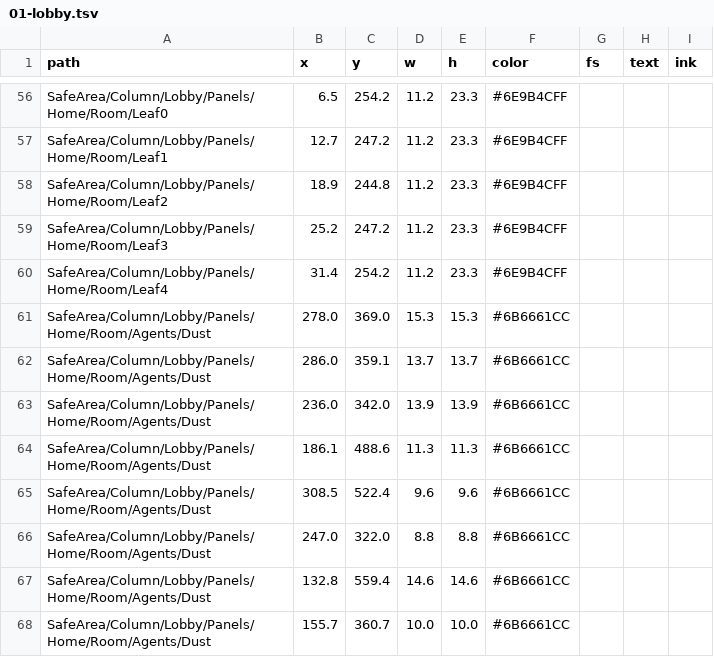
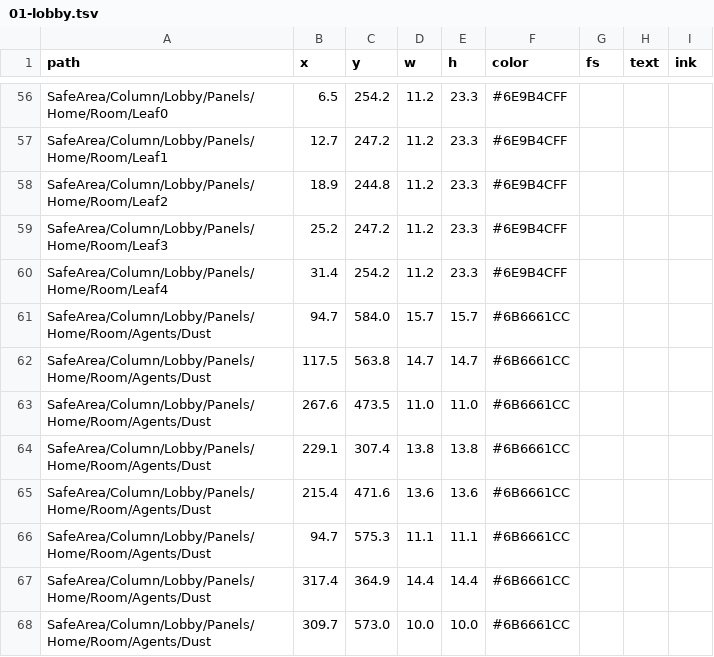
Before and after one commit to Axe-Lele/dust_zero, a TSV file: production/qa/audit/unity/01-lobby.tsv, drawn as a sheet; only a part is shown, gaps mark what is left out; the diff covers the shown part only.

```diff
--- a/production/qa/audit/unity/01-lobby.tsv
+++ b/production/qa/audit/unity/01-lobby.tsv
@@ -60,9 +60,9 @@ SafeArea/Column/Lobby/Panels/Home/Room/Leaf3	25.2	247.2	11.2	23.3	#6E9B4CFF
 SafeArea/Column/Lobby/Panels/Home/Room/Leaf4	31.4	254.2	11.2	23.3	#6E9B4CFF			
-SafeArea/Column/Lobby/Panels/Home/Room/Agents/Dust	278.0	369.0	15.3	15.3	#6B6661CC			
-SafeArea/Column/Lobby/Panels/Home/Room/Agents/Dust	286.0	359.1	13.7	13.7	#6B6661CC			
-SafeArea/Column/Lobby/Panels/Home/Room/Agents/Dust	236.0	342.0	13.9	13.9	#6B6661CC			
-SafeArea/Column/Lobby/Panels/Home/Room/Agents/Dust	186.1	488.6	11.3	11.3	#6B6661CC			
-SafeArea/Column/Lobby/Panels/Home/Room/Agents/Dust	308.5	522.4	9.6	9.6	#6B6661CC			
-SafeArea/Column/Lobby/Panels/Home/Room/Agents/Dust	247.0	322.0	8.8	8.8	#6B6661CC			
-SafeArea/Column/Lobby/Panels/Home/Room/Agents/Dust	132.8	559.4	14.6	14.6	#6B6661CC			
-SafeArea/Column/Lobby/Panels/Home/Room/Agents/Dust	155.7	360.7	10.0	10.0	#6B6661CC			
+SafeArea/Column/Lobby/Panels/Home/Room/Agents/Dust	94.7	584.0	15.7	15.7	#6B6661CC			
+SafeArea/Column/Lobby/Panels/Home/Room/Agents/Dust	117.5	563.8	14.7	14.7	#6B6661CC			
+SafeArea/Column/Lobby/Panels/Home/Room/Agents/Dust	267.6	473.5	11.0	11.0	#6B6661CC			
+SafeArea/Column/Lobby/Panels/Home/Room/Agents/Dust	229.1	307.4	13.8	13.8	#6B6661CC			
+SafeArea/Column/Lobby/Panels/Home/Room/Agents/Dust	215.4	471.6	13.6	13.6	#6B6661CC			
+SafeArea/Column/Lobby/Panels/Home/Room/Agents/Dust	94.7	575.3	11.1	11.1	#6B6661CC			
+SafeArea/Column/Lobby/Panels/Home/Room/Agents/Dust	317.4	364.9	14.4	14.4	#6B6661CC			
+SafeArea/Column/Lobby/Panels/Home/Room/Agents/Dust	309.7	573.0	10.0	10.0	#6B6661CC			
```
Also changed, not shown: 12 edited cells elsewhere in this file, production/qa/audit/unity/09b-lobby-content.tsv, production/qa/audit/unity/24-survivor-levelup.tsv, 47 other files.
